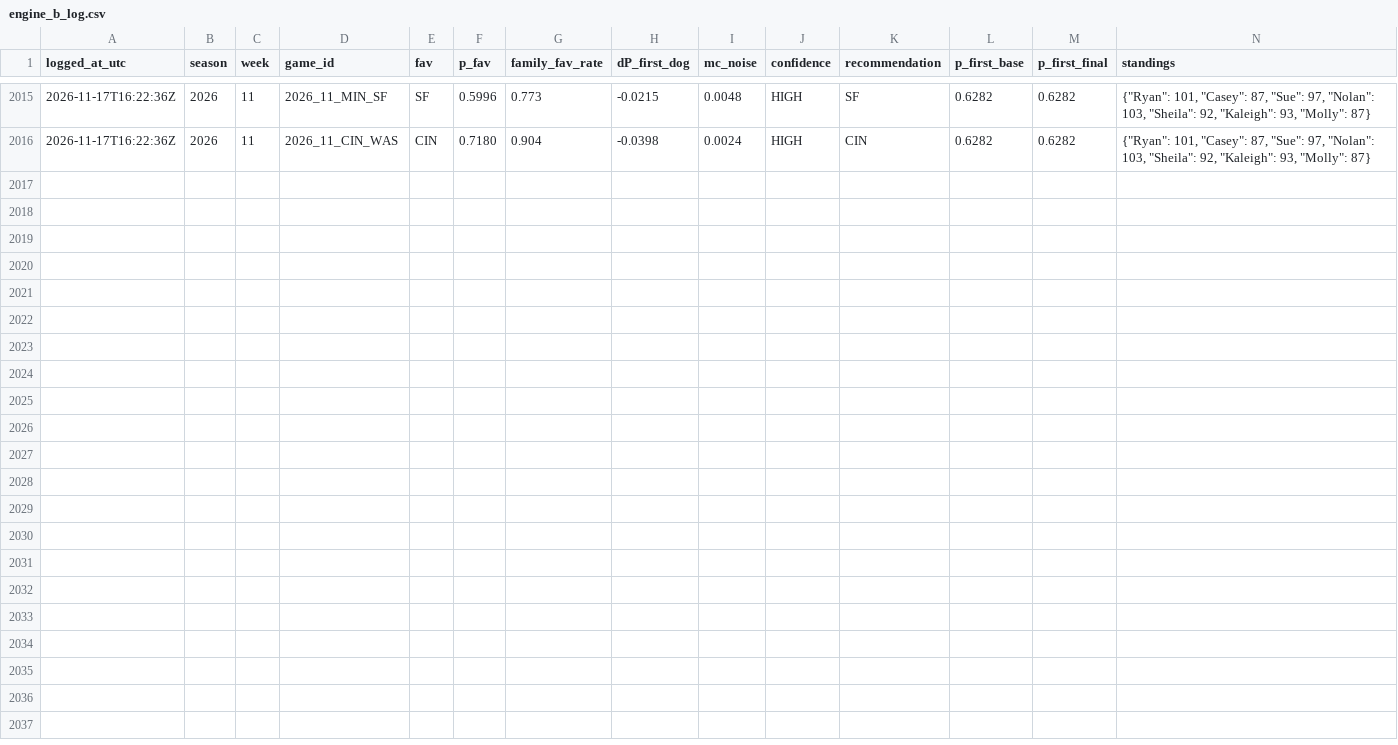
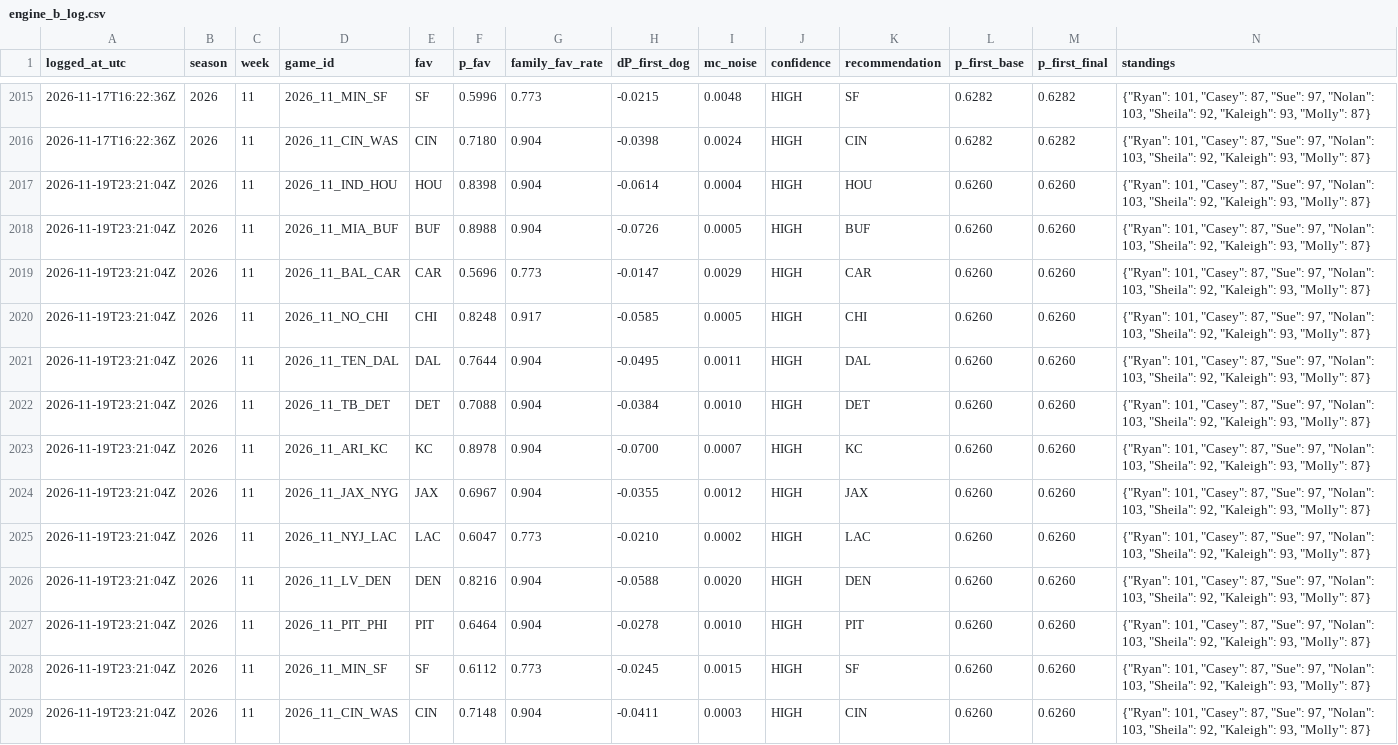
Before and after one commit to taipan0319-byte/brauns-pickem, a CSV file: engine_b_log.csv, drawn as a sheet; only a part is shown, gaps mark what is left out; rows hold the shown columns only; the diff names each change by its address in the sheet, - before the commit and + after, or states it on an @@ line.

```diff
--- a/engine_b_log.csv
+++ b/engine_b_log.csv
+row 2017: 2026-11-19T23:21:04Z | 2026 | 11 | 2026_11_IND_HOU | HOU | 0.8398 | 0.904 | -0.0614 | 0.0004 | HIGH | HOU | 0.6260 | 0.6260 | {"Ryan": 101, "Casey": 87, "Sue": 97, "Nolan": 103, "Sheila": 92, "Kaleigh": 93, "Molly": 87}
+row 2018: 2026-11-19T23:21:04Z | 2026 | 11 | 2026_11_MIA_BUF | BUF | 0.8988 | 0.904 | -0.0726 | 0.0005 | HIGH | BUF | 0.6260 | 0.6260 | {"Ryan": 101, "Casey": 87, "Sue": 97, "Nolan": 103, "Sheila": 92, "Kaleigh": 93, "Molly": 87}
+row 2019: 2026-11-19T23:21:04Z | 2026 | 11 | 2026_11_BAL_CAR | CAR | 0.5696 | 0.773 | -0.0147 | 0.0029 | HIGH | CAR | 0.6260 | 0.6260 | {"Ryan": 101, "Casey": 87, "Sue": 97, "Nolan": 103, "Sheila": 92, "Kaleigh": 93, "Molly": 87}
+row 2020: 2026-11-19T23:21:04Z | 2026 | 11 | 2026_11_NO_CHI | CHI | 0.8248 | 0.917 | -0.0585 | 0.0005 | HIGH | CHI | 0.6260 | 0.6260 | {"Ryan": 101, "Casey": 87, "Sue": 97, "Nolan": 103, "Sheila": 92, "Kaleigh": 93, "Molly": 87}
+row 2021: 2026-11-19T23:21:04Z | 2026 | 11 | 2026_11_TEN_DAL | DAL | 0.7644 | 0.904 | -0.0495 | 0.0011 | HIGH | DAL | 0.6260 | 0.6260 | {"Ryan": 101, "Casey": 87, "Sue": 97, "Nolan": 103, "Sheila": 92, "Kaleigh": 93, "Molly": 87}
+row 2022: 2026-11-19T23:21:04Z | 2026 | 11 | 2026_11_TB_DET | DET | 0.7088 | 0.904 | -0.0384 | 0.0010 | HIGH | DET | 0.6260 | 0.6260 | {"Ryan": 101, "Casey": 87, "Sue": 97, "Nolan": 103, "Sheila": 92, "Kaleigh": 93, "Molly": 87}
+row 2023: 2026-11-19T23:21:04Z | 2026 | 11 | 2026_11_ARI_KC | KC | 0.8978 | 0.904 | -0.0700 | 0.0007 | HIGH | KC | 0.6260 | 0.6260 | {"Ryan": 101, "Casey": 87, "Sue": 97, "Nolan": 103, "Sheila": 92, "Kaleigh": 93, "Molly": 87}
+row 2024: 2026-11-19T23:21:04Z | 2026 | 11 | 2026_11_JAX_NYG | JAX | 0.6967 | 0.904 | -0.0355 | 0.0012 | HIGH | JAX | 0.6260 | 0.6260 | {"Ryan": 101, "Casey": 87, "Sue": 97, "Nolan": 103, "Sheila": 92, "Kaleigh": 93, "Molly": 87}
+row 2025: 2026-11-19T23:21:04Z | 2026 | 11 | 2026_11_NYJ_LAC | LAC | 0.6047 | 0.773 | -0.0210 | 0.0002 | HIGH | LAC | 0.6260 | 0.6260 | {"Ryan": 101, "Casey": 87, "Sue": 97, "Nolan": 103, "Sheila": 92, "Kaleigh": 93, "Molly": 87}
+row 2026: 2026-11-19T23:21:04Z | 2026 | 11 | 2026_11_LV_DEN | DEN | 0.8216 | 0.904 | -0.0588 | 0.0020 | HIGH | DEN | 0.6260 | 0.6260 | {"Ryan": 101, "Casey": 87, "Sue": 97, "Nolan": 103, "Sheila": 92, "Kaleigh": 93, "Molly": 87}
+row 2027: 2026-11-19T23:21:04Z | 2026 | 11 | 2026_11_PIT_PHI | PIT | 0.6464 | 0.904 | -0.0278 | 0.0010 | HIGH | PIT | 0.6260 | 0.6260 | {"Ryan": 101, "Casey": 87, "Sue": 97, "Nolan": 103, "Sheila": 92, "Kaleigh": 93, "Molly": 87}
+row 2028: 2026-11-19T23:21:04Z | 2026 | 11 | 2026_11_MIN_SF | SF | 0.6112 | 0.773 | -0.0245 | 0.0015 | HIGH | SF | 0.6260 | 0.6260 | {"Ryan": 101, "Casey": 87, "Sue": 97, "Nolan": 103, "Sheila": 92, "Kaleigh": 93, "Molly": 87}
+row 2029: 2026-11-19T23:21:04Z | 2026 | 11 | 2026_11_CIN_WAS | CIN | 0.7148 | 0.904 | -0.0411 | 0.0003 | HIGH | CIN | 0.6260 | 0.6260 | {"Ryan": 101, "Casey": 87, "Sue": 97, "Nolan": 103, "Sheila": 92, "Kaleigh": 93, "Molly": 87}
```
Also changed, not shown: predictions_log.csv, 2 other files.
